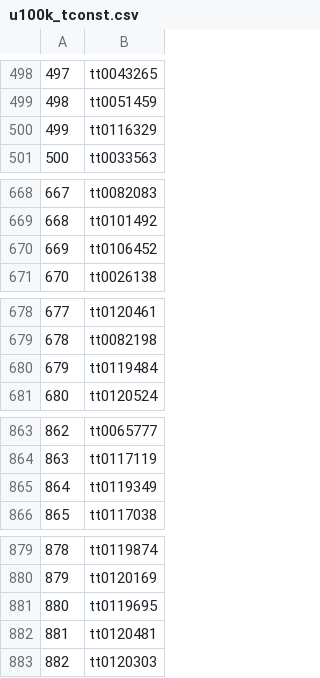
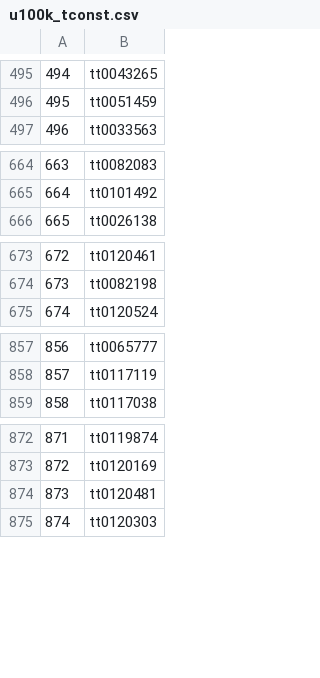
Before and after one commit to JustinDialdestoro/M4R_Clustering, a CSV file: Data/u100k_tconst.csv, drawn as a sheet; only a part is shown, gaps mark what is left out; the diff covers the shown part only; the diff names each change by its address in the sheet, - before the commit and + after, or states it on an @@ line.

```diff
--- a/Data/u100k_tconst.csv
+++ b/Data/u100k_tconst.csv
@@ column A renumbered from row 268 down @@
-row 500: 499 | tt0116329
-row 670: 669 | tt0106452
-row 680: 679 | tt0119484
-row 865: 864 | tt0119349
-row 881: 880 | tt0119695
```
Also changed, not shown: 13 removed rows elsewhere in this file.
